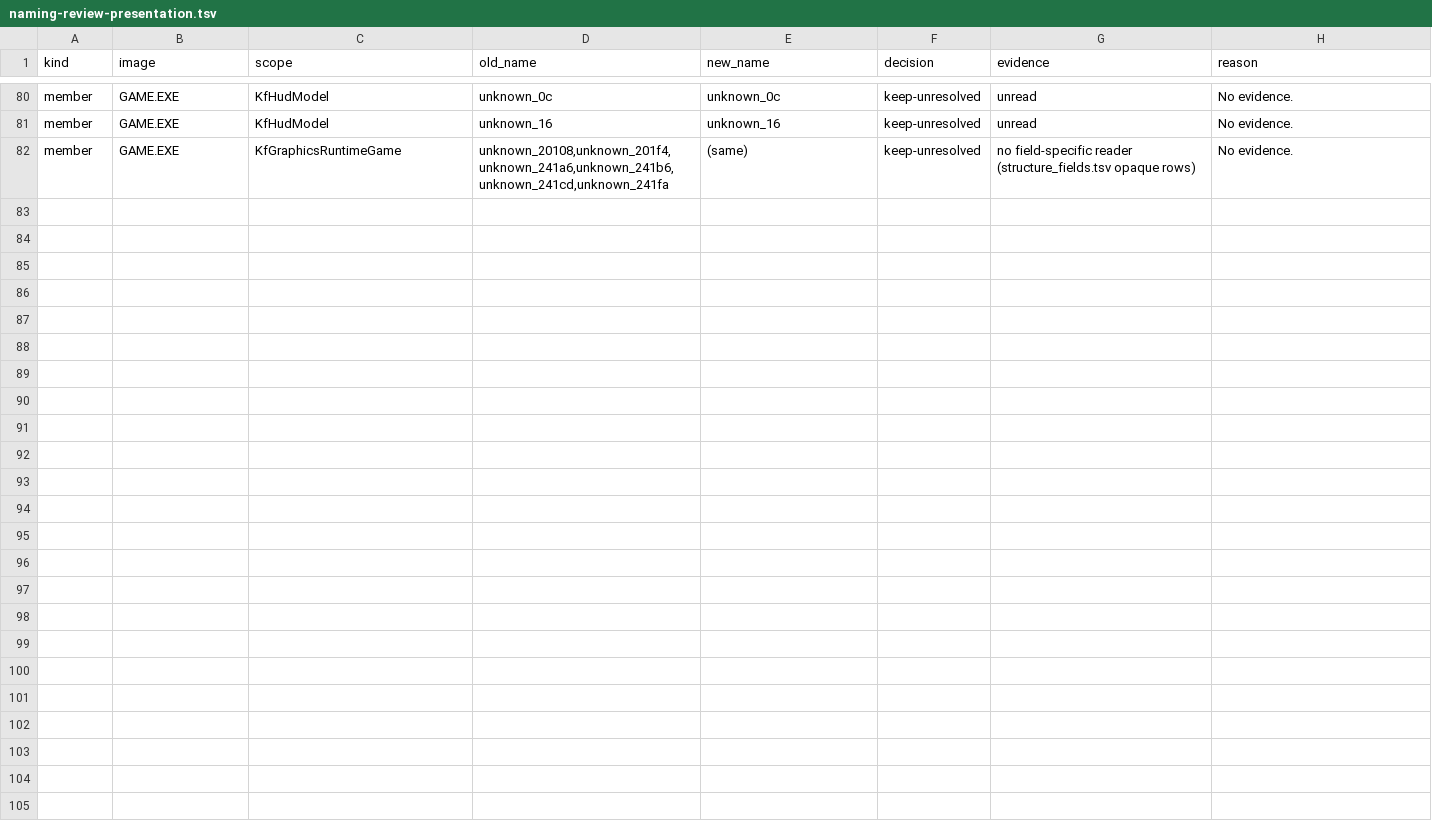
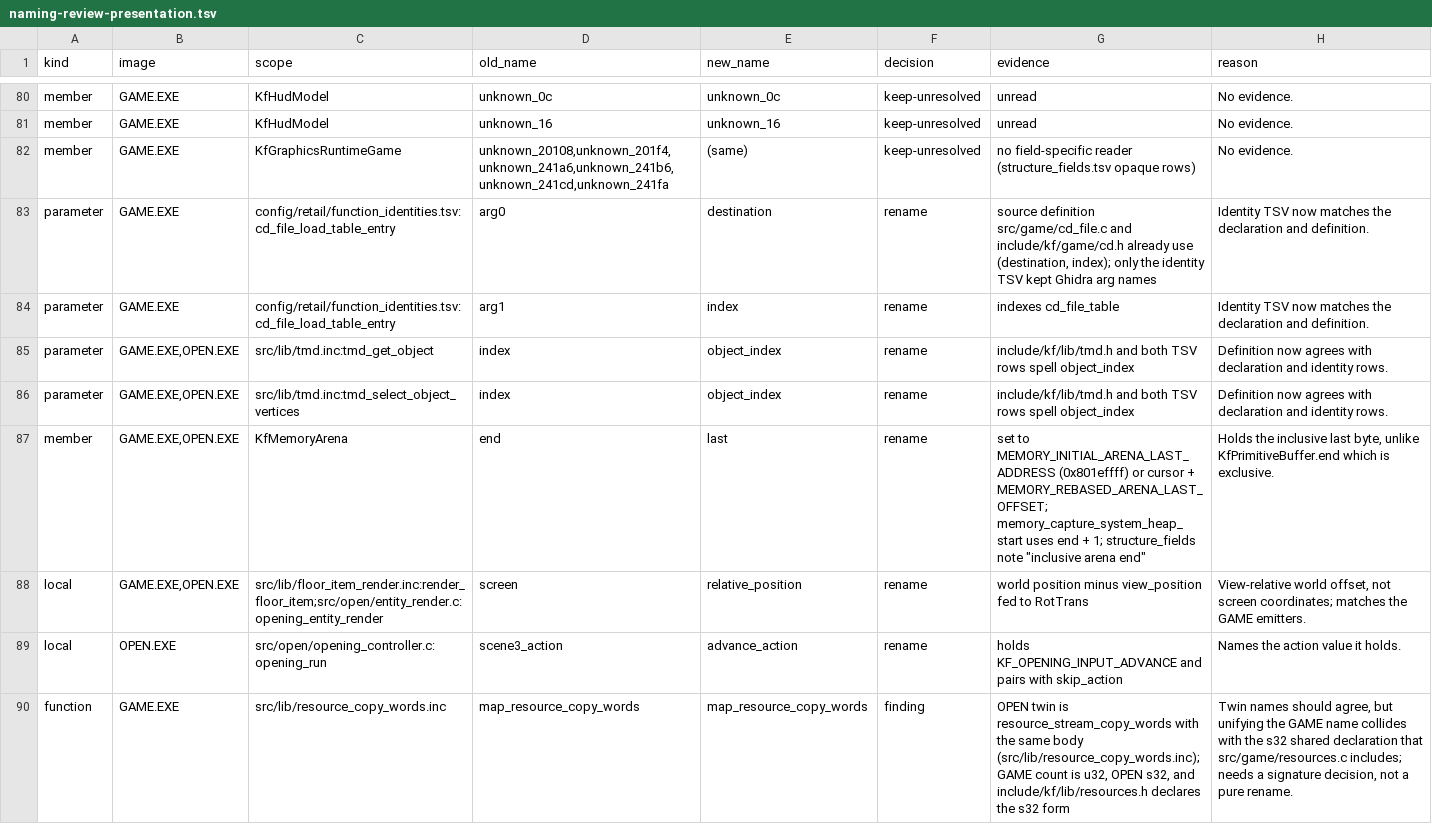
Before and after one commit to sushi-shi/kings-field-decomp, a TSV file: docs/naming-review-presentation.tsv, drawn as a sheet; only a part is shown, gaps mark what is left out; the diff covers the shown part only.

```diff
--- a/docs/naming-review-presentation.tsv
+++ b/docs/naming-review-presentation.tsv
@@ -82 +82,9 @@ member	GAME.EXE	KfHudModel	unknown_16	unknown_16	keep-unresolved	unread	No evide
 member	GAME.EXE	KfGraphicsRuntimeGame	unknown_20108,unknown_201f4,unknown_241a6,unknown_241b6,unknown_241cd,unknown_241fa	(same)	keep-unresolved	no field-specific reader (structure_fields.tsv opaque rows)	No evidence.
+parameter	GAME.EXE	config/retail/function_identities.tsv:cd_file_load_table_entry	arg0	destination	rename	source definition src/game/cd_file.c and include/kf/game/cd.h already use (destination, index); only the identity TSV kept Ghidra arg names	Identity TSV now matches the declaration and definition.
+parameter	GAME.EXE	config/retail/function_identities.tsv:cd_file_load_table_entry	arg1	index	rename	indexes cd_file_table	Identity TSV now matches the declaration and definition.
+parameter	GAME.EXE,OPEN.EXE	src/lib/tmd.inc:tmd_get_object	index	object_index	rename	include/kf/lib/tmd.h and both TSV rows spell object_index	Definition now agrees with declaration and identity rows.
+parameter	GAME.EXE,OPEN.EXE	src/lib/tmd.inc:tmd_select_object_vertices	index	object_index	rename	include/kf/lib/tmd.h and both TSV rows spell object_index	Definition now agrees with declaration and identity rows.
+member	GAME.EXE,OPEN.EXE	KfMemoryArena	end	last	rename	set to MEMORY_INITIAL_ARENA_LAST_ADDRESS (0x801effff) or cursor + MEMORY_REBASED_ARENA_LAST_OFFSET; memory_capture_system_heap_start uses end + 1; structure_fields note "inclusive arena end"	Holds the inclusive last byte, unlike KfPrimitiveBuffer.end which is exclusive.
+local	GAME.EXE,OPEN.EXE	src/lib/floor_item_render.inc:render_floor_item;src/open/entity_render.c:opening_entity_render	screen	relative_position	rename	world position minus view_position fed to RotTrans	View-relative world offset, not screen coordinates; matches the GAME emitters.
+local	OPEN.EXE	src/open/opening_controller.c:opening_run	scene3_action	advance_action	rename	holds KF_OPENING_INPUT_ADVANCE and pairs with skip_action	Names the action value it holds.
+function	GAME.EXE	src/lib/resource_copy_words.inc	map_resource_copy_words	map_resource_copy_words	finding	OPEN twin is resource_stream_copy_words with the same body (src/lib/resource_copy_words.inc); GAME count is u32, OPEN s32, and include/kf/lib/resources.h declares the s32 form	Twin names should agree, but unifying the GAME name collides with the s32 shared declaration that src/game/resources.c includes; needs a signature decision, not a pure rename.
```
Also changed, not shown: 7 added rows elsewhere in this file, config/evidence/enum_field_review.tsv, config/retail/function_identities.tsv, 7 other files.
